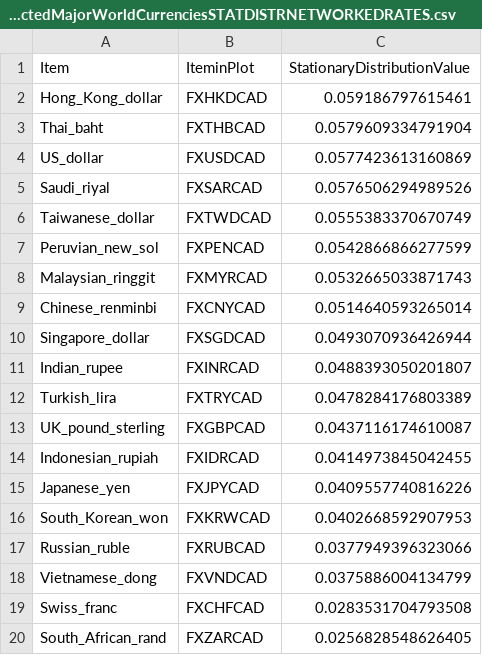
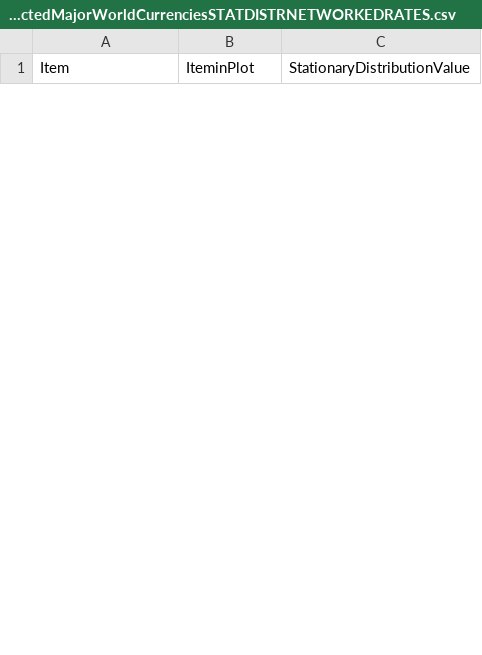
Before and after one commit to efaysal/efaysal.github.io, a CSV file: SocioEconomicEcosystem/CURRENCY/BOCInterConnectedMajorWorldCurrenciesSTATDISTRNETWORKEDRATES.csv, drawn as a sheet; only a part is shown; the diff covers the shown part only.

```diff
--- a/SocioEconomicEcosystem/CURRENCY/BOCInterConnectedMajorWorldCurrenciesSTATDISTRNETWORKEDRATES.csv
+++ b/SocioEconomicEcosystem/CURRENCY/BOCInterConnectedMajorWorldCurrenciesSTATDISTRNETWORKEDRATES.csv
@@ -1,20 +1 @@
 "Item","IteminPlot","StationaryDistributionValue"
-"Hong_Kong_dollar","FXHKDCAD",0.059186797615461
-"Thai_baht","FXTHBCAD",0.0579609334791904
-"US_dollar","FXUSDCAD",0.0577423613160869
-"Saudi_riyal","FXSARCAD",0.0576506294989526
-"Taiwanese_dollar","FXTWDCAD",0.0555383370670749
-"Peruvian_new_sol","FXPENCAD",0.0542866866277599
-"Malaysian_ringgit","FXMYRCAD",0.0532665033871743
-"Chinese_renminbi","FXCNYCAD",0.0514640593265014
-"Singapore_dollar","FXSGDCAD",0.0493070936426944
-"Indian_rupee","FXINRCAD",0.0488393050201807
-"Turkish_lira","FXTRYCAD",0.0478284176803389
-"UK_pound_sterling","FXGBPCAD",0.0437116174610087
-"Indonesian_rupiah","FXIDRCAD",0.0414973845042455
-"Japanese_yen","FXJPYCAD",0.0409557740816226
-"South_Korean_won","FXKRWCAD",0.0402668592907953
-"Russian_ruble","FXRUBCAD",0.0377949396323066
-"Vietnamese_dong","FXVNDCAD",0.0375886004134799
-"Swiss_franc","FXCHFCAD",0.0283531704793508
-"South_African_rand","FXZARCAD",0.0256828548626405
```
Also changed, not shown: 26 added rows and 7 removed rows elsewhere in this file, SocioEconomicEcosystem/IFRSITEMS/RF_IFRSCANSIMSTATDISTRNETWORKEDRATES.csv, 16 other files.
